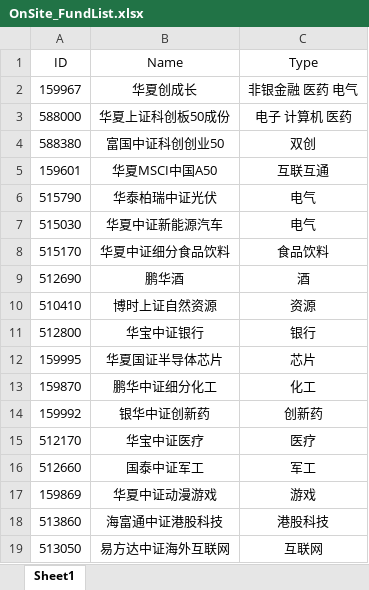
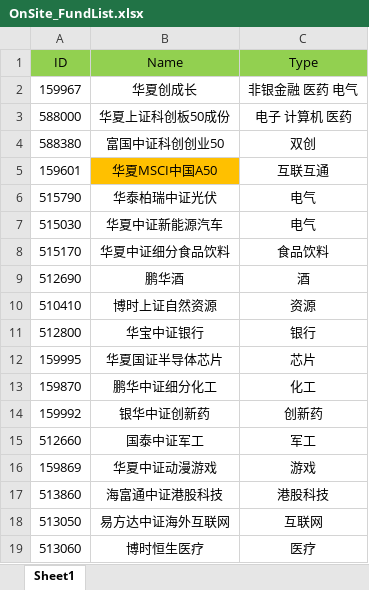
Before and after one commit to Chlorine1816/DailyTools, an Excel workbook: data/OnSite_FundList.xlsx, sheet Sheet1, drawn as a sheet; values as stored, in another font and other column widths than the file's, no borders; removed rows and columns are numbered as before the commit, all else as after; the diff names each change by its address in the sheet, - before the commit and + after, or states it on an @@ line.

Commit message:
更新

```diff
--- a/data/OnSite_FundList.xlsx (sheet Sheet1)
+++ b/data/OnSite_FundList.xlsx (sheet Sheet1)
-A1:C1 fill: none
+A1:C1 fill: #92D050
-B5 fill: none
+B5 fill: #FFC000
-row 15: 512170 | 华宝中证医疗 | 医疗
+row 19: 513060 | 博时恒生医疗 | 医疗
```
